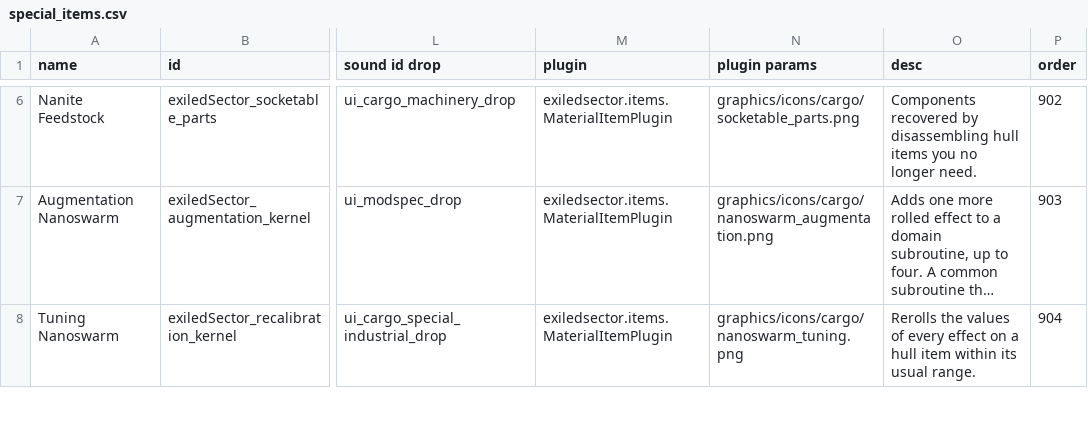
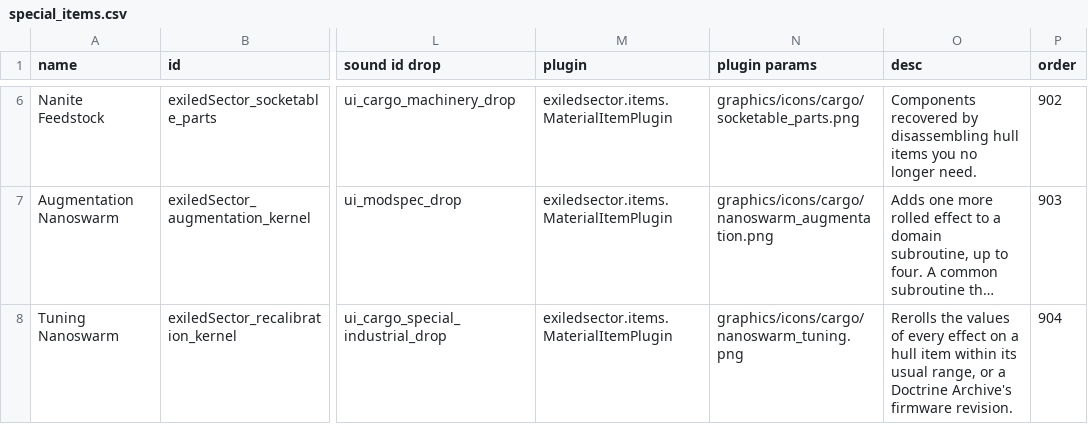
Before and after one commit to ExiledPortals/ExiledSector, a CSV file: data/campaign/special_items.csv, drawn as a sheet; only a part is shown, gaps mark what is left out; long unchanged cells end in …; the diff covers the shown part only; the diff names each change by its address in the sheet, - before the commit and + after, or states it on an @@ line.

```diff
--- a/data/campaign/special_items.csv
+++ b/data/campaign/special_items.csv
-O8 (desc): …its usual range.
+O8 (desc): …its usual range, or a Doctrine Archive's firmware revision.
```
Also changed, not shown: 1 added row elsewhere in this file, 21 other files.
